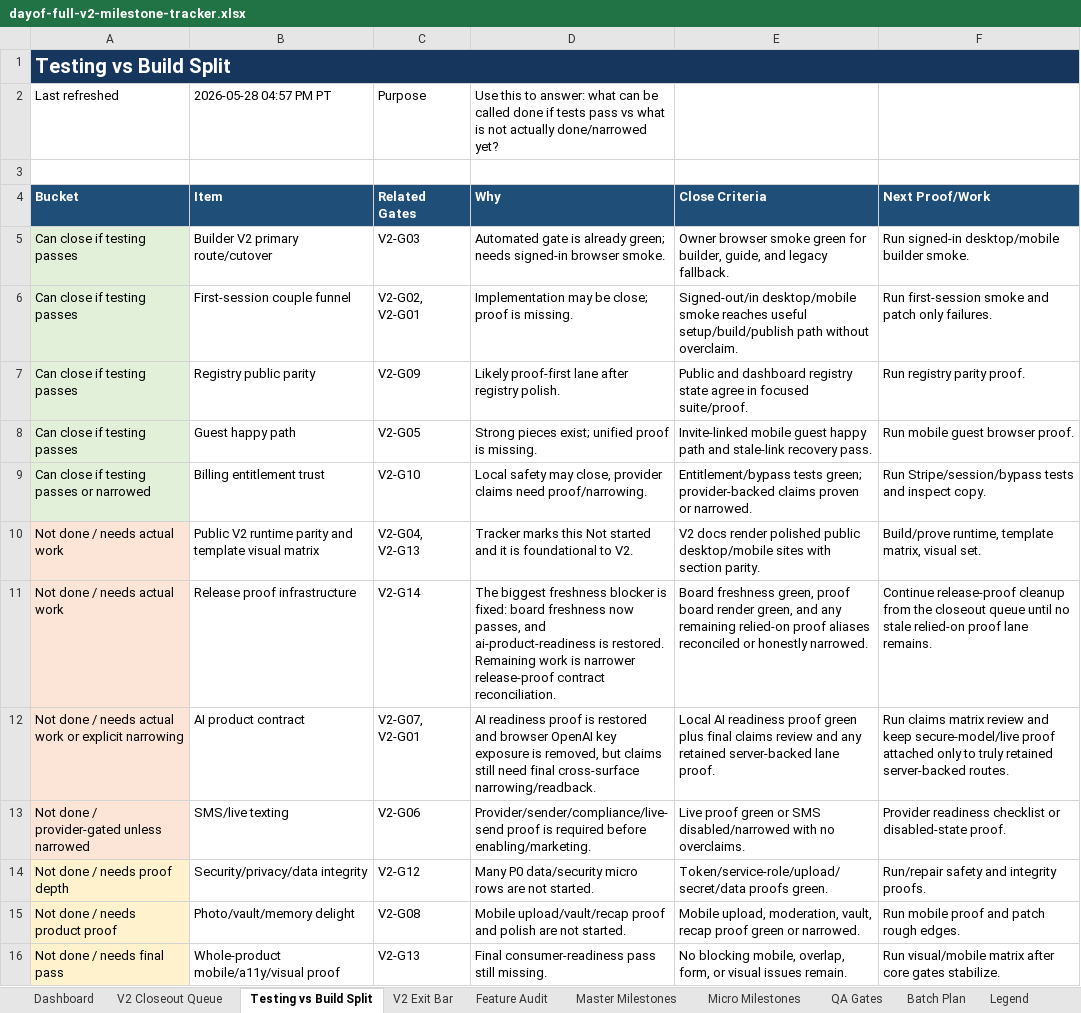
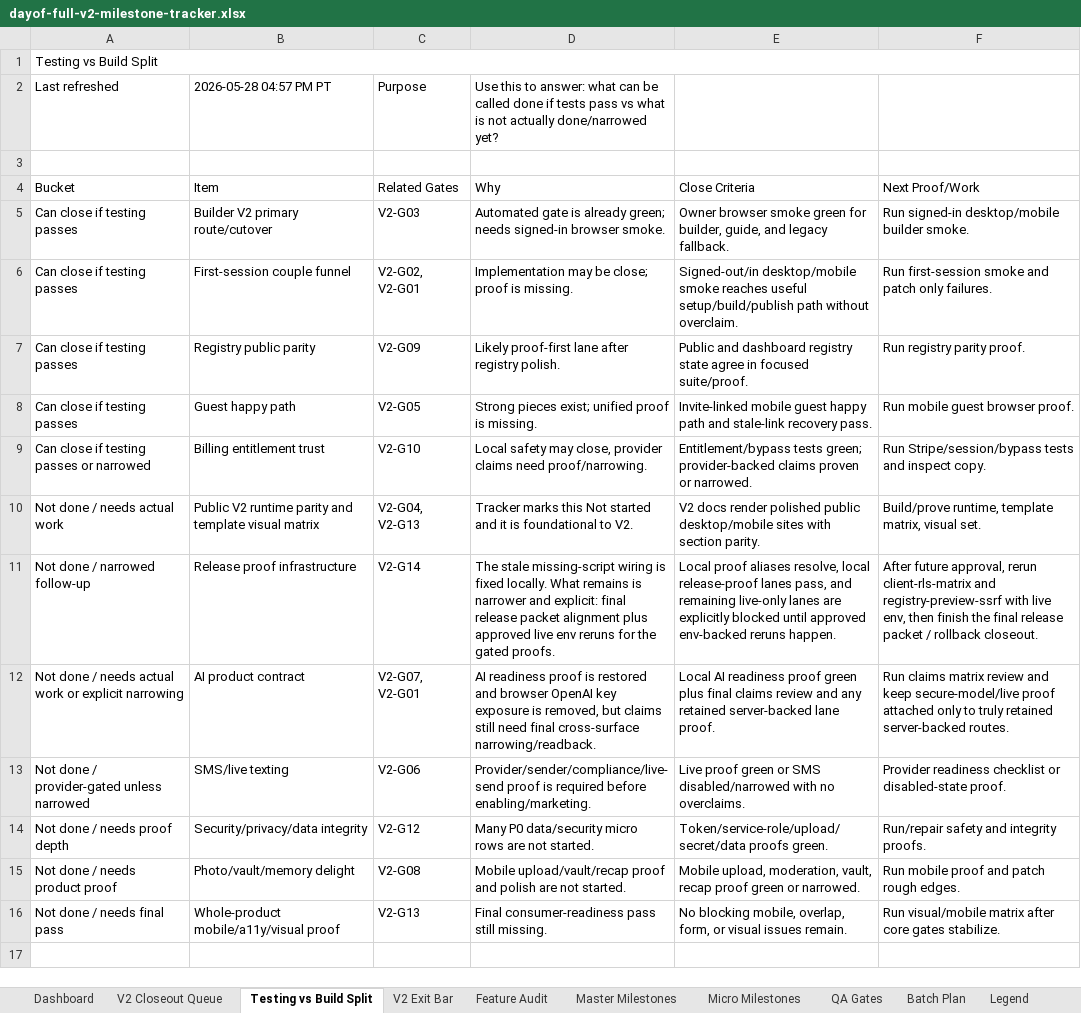
Before and after one commit to jeanericgagnon/wedding-site-Bolt, an Excel workbook: outputs/full-v2-tracker/dayof-full-v2-milestone-tracker.xlsx, sheet Testing vs Build Split, drawn as a sheet; values as stored, in another font and other column widths than the file's, no borders; the diff names each change by its address in the sheet, - before the commit and + after, or states it on an @@ line.

Commit message:
Repair release proof wiring

```diff
--- a/outputs/full-v2-tracker/dayof-full-v2-milestone-tracker.xlsx (sheet Testing vs Build Split)
+++ b/outputs/full-v2-tracker/dayof-full-v2-milestone-tracker.xlsx (sheet Testing vs Build Split)
@@ A1 fill: #17365D → none, bold: on → off, text colour: #FFFFFF → black, text size: smaller @@
@@ A4:F4 bold: on → off, text colour: #FFFFFF → black, fill: #1F4E78 → none @@
-A5:A9 fill: #E2F0D9
+A5:A9 fill: none
-A10:A13 fill: #FCE4D6
+A10:A13 fill: none
-A11: Not done / needs actual work
+A11: Not done / narrowed follow-up
-D11: The biggest freshness blocker is fixed: board freshness now passes, and ai-product-readiness is restored. Remaining work is narrower release-proof contract reconciliation.
+D11: The stale missing-script wiring is fixed locally. What remains is narrower and explicit: final release packet alignment plus approved live env reruns for the gated proofs.
-E11: Board freshness green, proof board render green, and any remaining relied-on proof aliases reconciled or honestly narrowed.
+E11: Local proof aliases resolve, local release-proof lanes pass, and remaining live-only lanes are explicitly blocked until approved env-backed reruns happen.
-F11: Continue release-proof cleanup from the closeout queue until no stale relied-on proof lane remains.
+F11: After future approval, rerun client-rls-matrix and registry-preview-ssrf with live env, then finish the final release packet / rollback closeout.
-A14:A16 fill: #FFF2CC
+A14:A16 fill: none
```
Also changed, not shown: sheet Feature Audit, sheet Master Milestones, sheet Micro Milestones, sheet Batch Plan, sheet Audit Log, sheet Dashboard, 4 more sheets, 18 other files.
